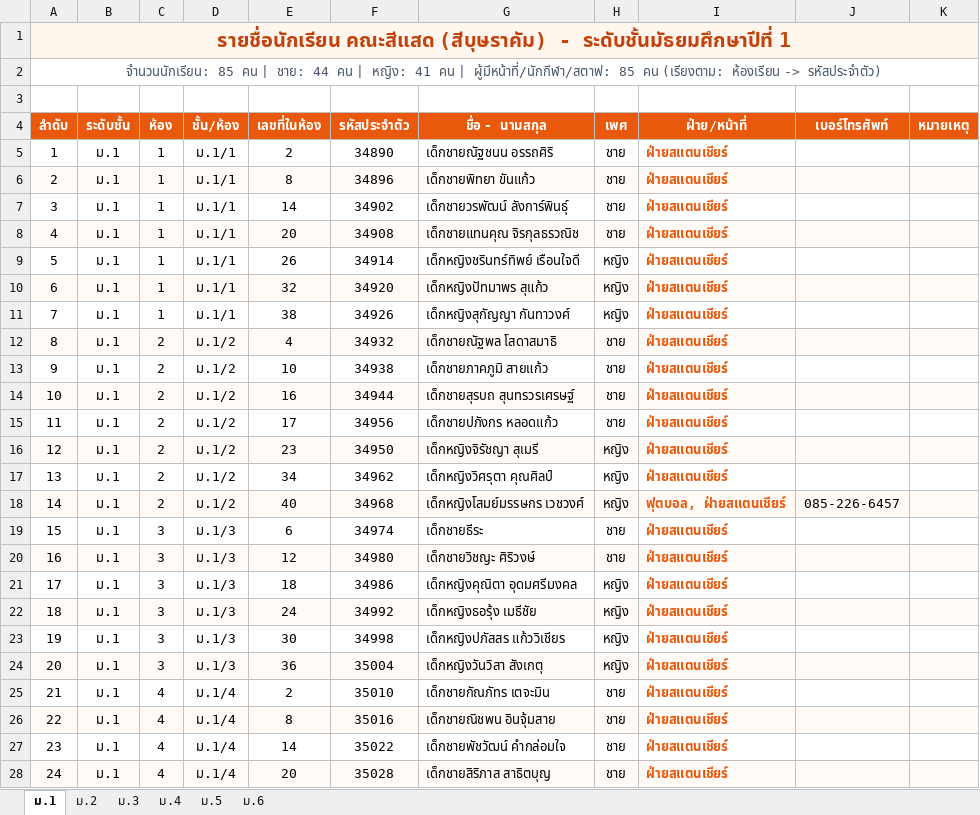
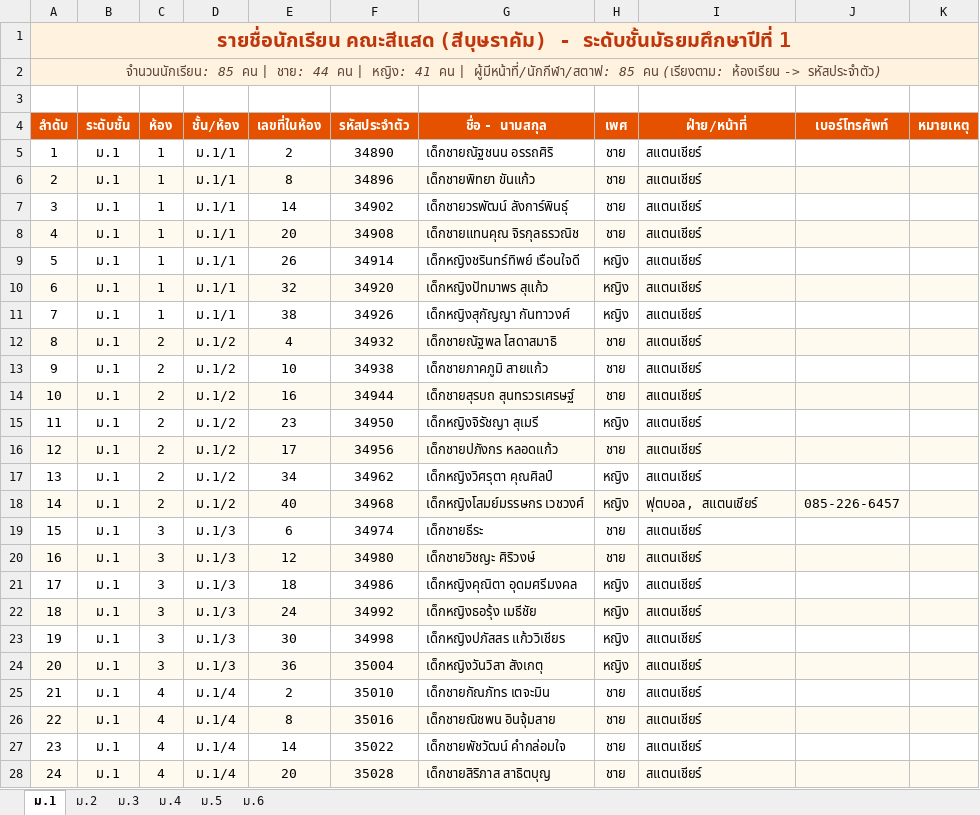
Before and after one commit to tar27052552-alt/topaz, an Excel workbook: เอกสารและรายชื่อคณะสีแสด_ปี69/รายชื่อคณะสีแสด_ปี69.xlsx, sheet ม.1, drawn as a sheet; only a part is shown; values as stored, in another font and other column widths than the file's, no borders; removed rows and columns are numbered as before the commit, all else as after; the diff covers the shown part only; the diff names each change by its address in the sheet, - before the commit and + after, or states it on an @@ line.

```diff
--- a/เอกสารและรายชื่อคณะสีแสด_ปี69/รายชื่อคณะสีแสด_ปี69.xlsx (sheet ม.1)
+++ b/เอกสารและรายชื่อคณะสีแสด_ปี69/รายชื่อคณะสีแสด_ปี69.xlsx (sheet ม.1)
-A2:K2 fill: none
+A2:K2 fill: #FFF3E0
@@ A2 italic: off → on, text colour: #475569 → #5D4037 @@
-I5:I14 (ฝ่าย/หน้าที่): ฝ่ายสแตนเชียร์
+I5:I14 (ฝ่าย/หน้าที่): สแตนเชียร์
@@ I5:I14 bold: on → off, text colour: #EA580C → black @@
-row 15: 11 | ม.1 | 2 | ม.1/2 | 17 | 34956 | เด็กชายปภังกร หลอดแก้ว | ชาย | ฝ่ายสแตนเชียร์
@@ column A (ลำดับ) renumbered in row 15 @@
-A15:K15 fill: #FFFAF5
+A15:K15 fill: none
-I15 (ฝ่าย/หน้าที่): ฝ่ายสแตนเชียร์
+I15 (ฝ่าย/หน้าที่): สแตนเชียร์
@@ I15 bold: on → off, text colour: #EA580C → black @@
+row 16: 12 | ม.1 | 2 | ม.1/2 | 17 | 34956 | เด็กชายปภังกร หลอดแก้ว | ชาย | สแตนเชียร์
-I17 (ฝ่าย/หน้าที่): ฝ่ายสแตนเชียร์
+I17 (ฝ่าย/หน้าที่): สแตนเชียร์
@@ I17:I28 bold: on → off, text colour: #EA580C → black @@
-I18 (ฝ่าย/หน้าที่): ฟุตบอล, ฝ่ายสแตนเชียร์
+I18 (ฝ่าย/หน้าที่): ฟุตบอล, สแตนเชียร์
-I19:I28 (ฝ่าย/หน้าที่): ฝ่ายสแตนเชียร์
+I19:I28 (ฝ่าย/หน้าที่): สแตนเชียร์
```
Also changed, not shown: other rows of this sheet, sheet ม.4, sheet ม.5, sheet ม.2, sheet ม.3, sheet ม.6, เอกสารและรายชื่อคณะสีแสด_ปี69/แยกฝ่าย/กีฬา/รายชื่อนักกีฬาคณะสีแสด_แยกตามประเภทกีฬา_ปี69.xlsx, เอกสารและรายชื่อคณะสีแสด_ปี69/แยกฝ่าย/ดรัมเมเยอร์/รายชื่อดรัมเมเยอร์_คณะสีแสด_ปี69.xlsx, 49 other files.
